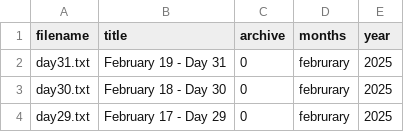
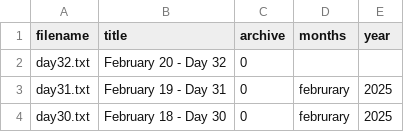
Before and after one commit to mazinskihenry/regime, a CSV file: files.csv, drawn as a sheet; only a part is shown; the shorter side is filled out with more unchanged rows.

```diff
--- a/files.csv
+++ b/files.csv
@@ -1,2 +1,3 @@
 filename,title,archive,months,year
+day32.txt,February 20 - Day 32,0,,
 day31.txt,February 19 - Day 31,0,februrary,2025
```
Also changed, not shown: 3 other files.
